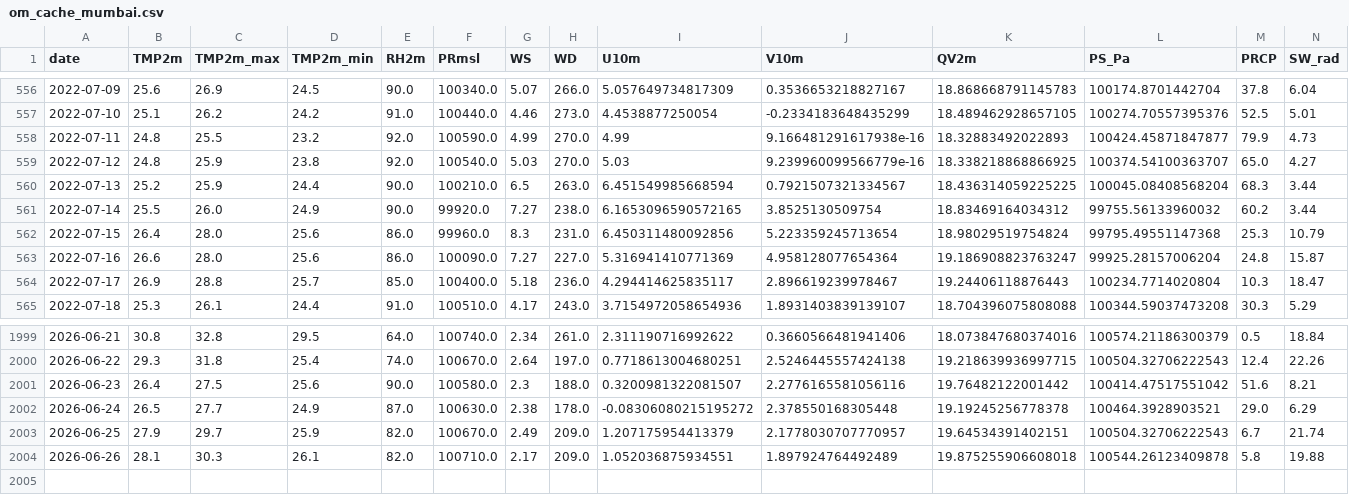
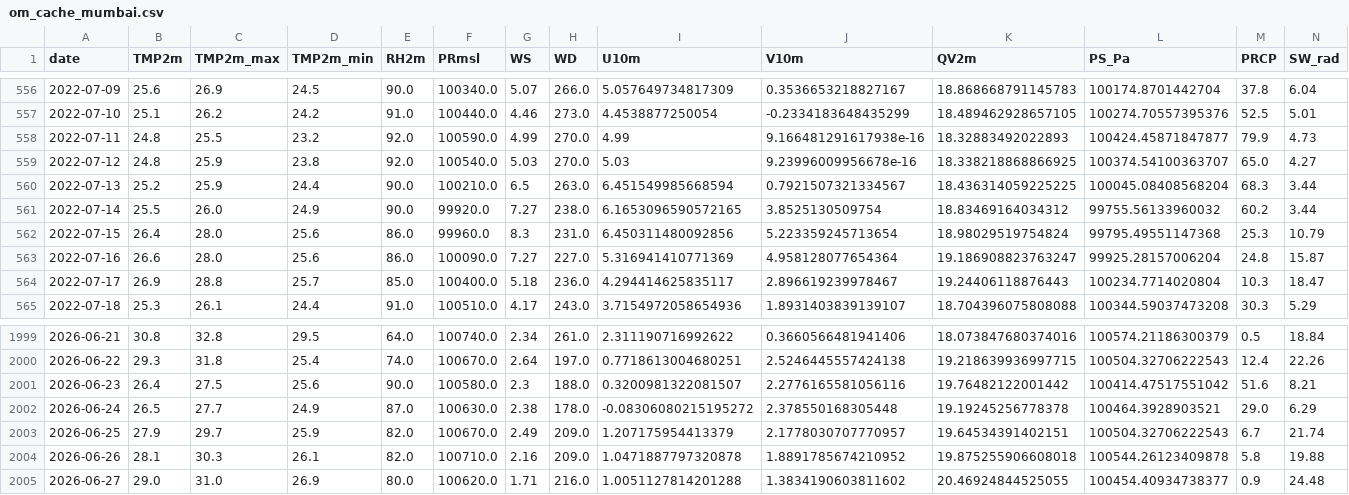
Before and after one commit to souravk03/openmeteo-live-forecast, a CSV file: data/om/Mumbai/om_cache_mumbai.csv, drawn as a sheet; only a part is shown, gaps mark what is left out.

Commit message:
[Mumbai] om_cache_mumbai.csv 2026-06-27

```diff
--- a/data/om/Mumbai/om_cache_mumbai.csv
+++ b/data/om/Mumbai/om_cache_mumbai.csv
@@ -558,3 +558,3 @@ date,TMP2m,TMP2m_max,TMP2m_min,RH2m,PRmsl,WS,WD,U10m,V10m,QV2m,PS_Pa,PRCP,SW_rad
 2022-07-11,24.8,25.5,23.2,92.0,100590.0,4.99,270.0,4.99,9.166481291617938e-16,18.32883492022893,100424.45871847877,79.9,4.73
-2022-07-12,24.8,25.9,23.8,92.0,100540.0,5.03,270.0,5.03,9.239960099566779e-16,18.338218868866925,100374.54100363707,65.0,4.27
+2022-07-12,24.8,25.9,23.8,92.0,100540.0,5.03,270.0,5.03,9.23996009956678e-16,18.338218868866925,100374.54100363707,65.0,4.27
 2022-07-13,25.2,25.9,24.4,90.0,100210.0,6.5,263.0,6.451549985668594,0.7921507321334567,18.436314059225225,100045.08408568204,68.3,3.44
@@ -2003,2 +2003,3 @@ date,TMP2m,TMP2m_max,TMP2m_min,RH2m,PRmsl,WS,WD,U10m,V10m,QV2m,PS_Pa,PRCP,SW_rad
 2026-06-25,27.9,29.7,25.9,82.0,100670.0,2.49,209.0,1.207175954413379,2.1778030707770957,19.64534391402151,100504.32706222543,6.7,21.74
-2026-06-26,28.1,30.3,26.1,82.0,100710.0,2.17,209.0,1.052036875934551,1.897924764492489,19.875255906608018,100544.26123409878,5.8,19.88
+2026-06-26,28.1,30.3,26.1,82.0,100710.0,2.16,209.0,1.0471887797320878,1.8891785674210952,19.875255906608018,100544.26123409878,5.8,19.88
+2026-06-27,29.0,31.0,26.9,80.0,100620.0,1.71,216.0,1.0051127814201288,1.3834190603811602,20.46924844525055,100454.40934738377,0.9,24.48
```
